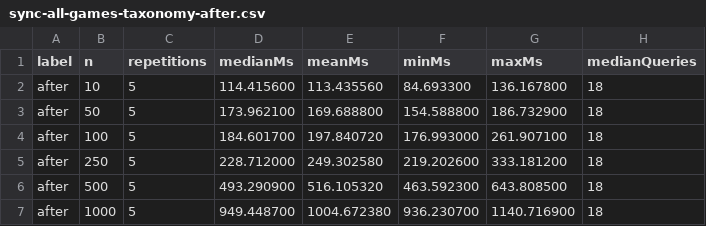
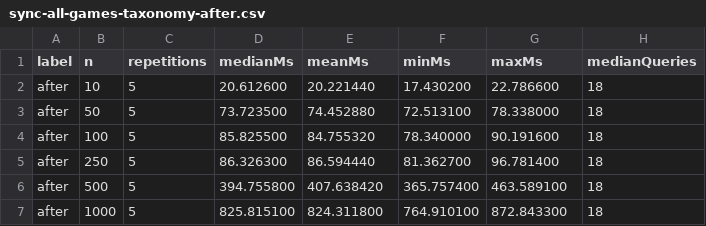
Before and after one commit to 77hoodie/electricity-ecommerce, a CSV file: backend/benchmarks/results/sync-all-games-taxonomy-after.csv, drawn as a sheet.

```diff
--- a/backend/benchmarks/results/sync-all-games-taxonomy-after.csv
+++ b/backend/benchmarks/results/sync-all-games-taxonomy-after.csv
@@ -1,7 +1,7 @@
 label,n,repetitions,medianMs,meanMs,minMs,maxMs,medianQueries
-after,10,5,114.415600,113.435560,84.693300,136.167800,18
-after,50,5,173.962100,169.688800,154.588800,186.732900,18
-after,100,5,184.601700,197.840720,176.993000,261.907100,18
-after,250,5,228.712000,249.302580,219.202600,333.181200,18
-after,500,5,493.290900,516.105320,463.592300,643.808500,18
-after,1000,5,949.448700,1004.672380,936.230700,1140.716900,18
+after,10,5,20.612600,20.221440,17.430200,22.786600,18
+after,50,5,73.723500,74.452880,72.513100,78.338000,18
+after,100,5,85.825500,84.755320,78.340000,90.191600,18
+after,250,5,86.326300,86.594440,81.362700,96.781400,18
+after,500,5,394.755800,407.638420,365.757400,463.589100,18
+after,1000,5,825.815100,824.311800,764.910100,872.843300,18
```
Also changed, not shown: backend/benchmarks/results/seed-games-after.csv, 3 other files.
